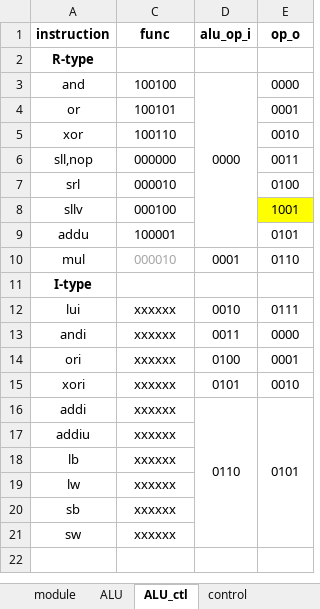
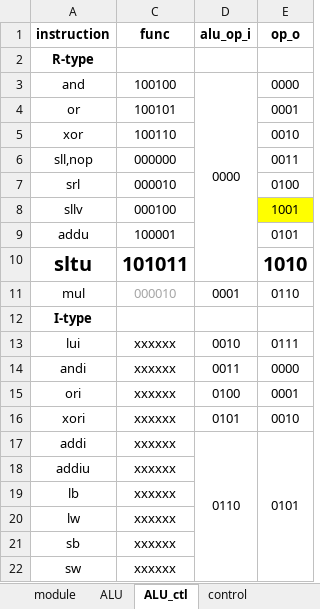
Before and after one commit to CSerht/NSCSCC2021FinalCode, an Excel workbook: CPU设计表.xlsx, sheet ALU_ctl, drawn as a sheet; values as stored, in another font and other column widths than the file's, no borders; the diff names each change by its address in the sheet, - before the commit and + after, or states it on an @@ line.

Commit message:
add sltu inst

```diff
--- a/CPU设计表.xlsx (sheet ALU_ctl)
+++ b/CPU设计表.xlsx (sheet ALU_ctl)
+row 10: sltu | 101011 |  | 1010
```
Also changed, not shown: sheet ALU, 10 other files.
